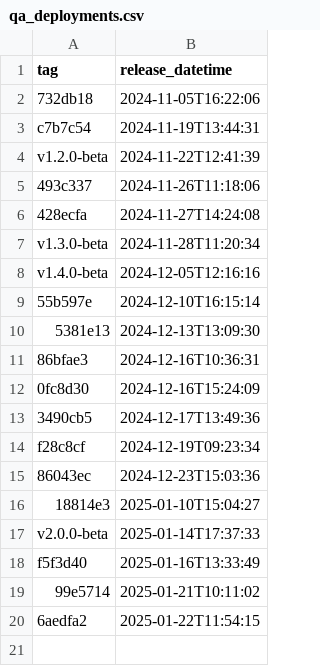
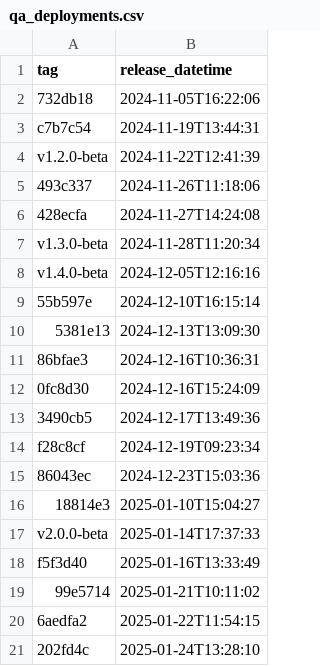
Before and after one commit to NHSDigital/eps-prescription-tracker-ui, a CSV file: _data/qa_deployments.csv, drawn as a sheet.

```diff
--- a/_data/qa_deployments.csv
+++ b/_data/qa_deployments.csv
@@ -20 +20,2 @@ f5f3d40,2025-01-16T13:33:49
 6aedfa2,2025-01-22T11:54:15
+202fd4c,2025-01-24T13:28:10
```
Also changed, not shown: 1 other file.
